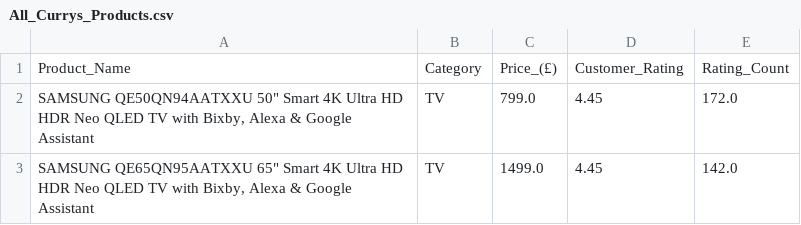
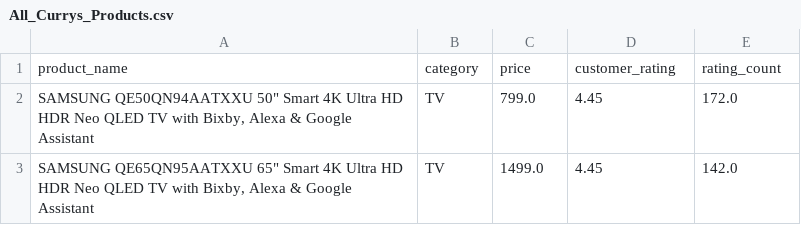
Before and after one commit to shohaha/Project-2-ETL-Price-Comparison, a CSV file: Clean_Datasets/All_Currys_Products.csv, drawn as a sheet; only a part is shown; removed rows and columns are numbered as before the commit, all else as after; the diff names each change by its address in the sheet, - before the commit and + after, or states it on an @@ line.

```diff
--- a/Clean_Datasets/All_Currys_Products.csv
+++ b/Clean_Datasets/All_Currys_Products.csv
-row 1: Product_Name | Category | Price_(£) | Customer_Rating | Rating_Count
+row 1: product_name | category | price | customer_rating | rating_count
```
Also changed, not shown: Clean_Datasets/All_Very_Products.csv, 3 other files.
